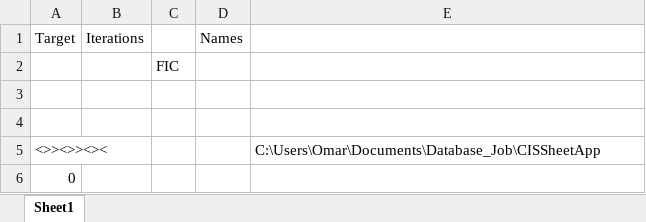
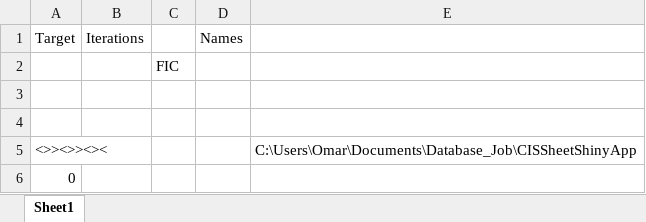
Before and after one commit to OmarSandarusi/CISSheetShinyApp, an Excel workbook: CopyFile.xlsm, sheet Sheet1, drawn as a sheet; values as stored, in another font and other column widths than the file's, no borders; the diff names each change by its address in the sheet, - before the commit and + after, or states it on an @@ line.

```diff
--- a/CopyFile.xlsm (sheet Sheet1)
+++ b/CopyFile.xlsm (sheet Sheet1)
-E5: C:\Users\Omar\Documents\Database_Job\CISSheetApp
+E5: C:\Users\Omar\Documents\Database_Job\CISSheetShinyApp
```
Also changed, not shown: 3.1.1_3.1.2_A6C.xlsm.
